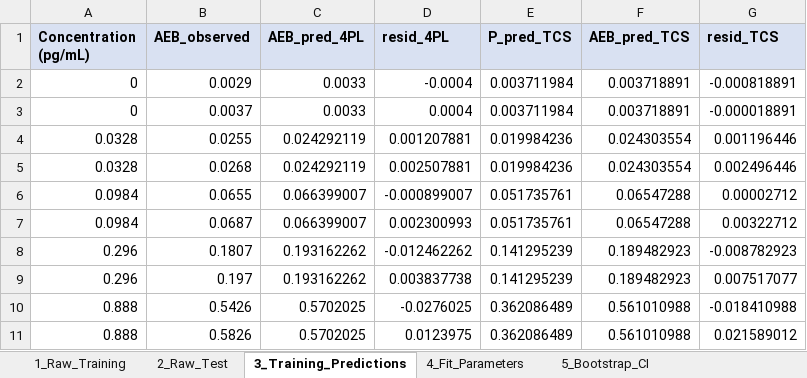
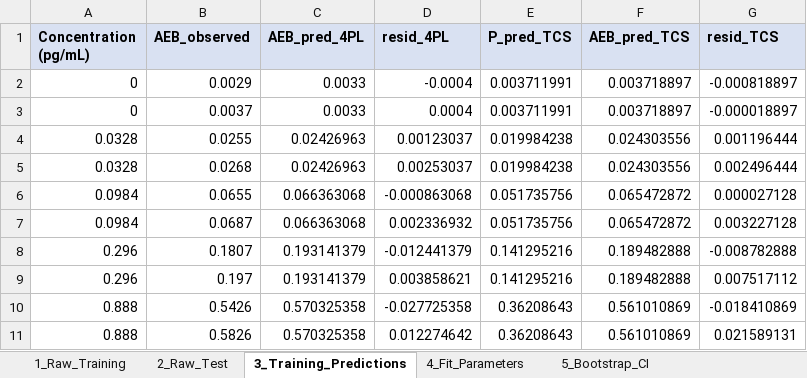
Before and after one commit to lihuanlz/TCS_v4.0, an Excel workbook: Supplementary_Data_4.xlsx, sheet 3_Training_Predictions, drawn as a sheet; only a part is shown; values as stored, in another font and other column widths than the file's, no borders; the diff covers the shown part only; the diff names each change by its address in the sheet, - before the commit and + after, or states it on an @@ line.

```diff
--- a/Supplementary_Data_4.xlsx (sheet 3_Training_Predictions)
+++ b/Supplementary_Data_4.xlsx (sheet 3_Training_Predictions)
-E2:E3 (P_pred_TCS): 0.003711984
+E2:E3 (P_pred_TCS): 0.003711991
-F2:F3 (AEB_pred_TCS): 0.003718891
+F2:F3 (AEB_pred_TCS): 0.003718897
-G2 (resid_TCS): -0.000818891
+G2 (resid_TCS): -0.000818897
-G3 (resid_TCS): -0.000018891
+G3 (resid_TCS): -0.000018897
-C4:C5 (AEB_pred_4PL): 0.024292119
+C4:C5 (AEB_pred_4PL): 0.02426963
-D4 (resid_4PL): 0.001207881
+D4 (resid_4PL): 0.00123037
-E4:E5 (P_pred_TCS): 0.019984236
+E4:E5 (P_pred_TCS): 0.019984238
-F4:F5 (AEB_pred_TCS): 0.024303554
+F4:F5 (AEB_pred_TCS): 0.024303556
-G4 (resid_TCS): 0.001196446
+G4 (resid_TCS): 0.001196444
-D5 (resid_4PL): 0.002507881
+D5 (resid_4PL): 0.00253037
-G5 (resid_TCS): 0.002496446
+G5 (resid_TCS): 0.002496444
-C6:C7 (AEB_pred_4PL): 0.066399007
+C6:C7 (AEB_pred_4PL): 0.066363068
-D6 (resid_4PL): -0.000899007
+D6 (resid_4PL): -0.000863068
-E6:E7 (P_pred_TCS): 0.051735761
+E6:E7 (P_pred_TCS): 0.051735756
-F6:F7 (AEB_pred_TCS): 0.06547288
+F6:F7 (AEB_pred_TCS): 0.065472872
-G6 (resid_TCS): 0.00002712
+G6 (resid_TCS): 0.000027128
-D7 (resid_4PL): 0.002300993
+D7 (resid_4PL): 0.002336932
-G7 (resid_TCS): 0.00322712
+G7 (resid_TCS): 0.003227128
-C8:C9 (AEB_pred_4PL): 0.193162262
+C8:C9 (AEB_pred_4PL): 0.193141379
-D8 (resid_4PL): -0.012462262
+D8 (resid_4PL): -0.012441379
-E8:E9 (P_pred_TCS): 0.141295239
+E8:E9 (P_pred_TCS): 0.141295216
-F8:F9 (AEB_pred_TCS): 0.189482923
+F8:F9 (AEB_pred_TCS): 0.189482888
-G8 (resid_TCS): -0.008782923
+G8 (resid_TCS): -0.008782888
-D9 (resid_4PL): 0.003837738
+D9 (resid_4PL): 0.003858621
-G9 (resid_TCS): 0.007517077
+G9 (resid_TCS): 0.007517112
-C10:C11 (AEB_pred_4PL): 0.5702025
+C10:C11 (AEB_pred_4PL): 0.570325358
-D10 (resid_4PL): -0.0276025
+D10 (resid_4PL): -0.027725358
-E10:E11 (P_pred_TCS): 0.362086489
+E10:E11 (P_pred_TCS): 0.36208643
-F10:F11 (AEB_pred_TCS): 0.561010988
+F10:F11 (AEB_pred_TCS): 0.561010869
-G10 (resid_TCS): -0.018410988
+G10 (resid_TCS): -0.018410869
-D11 (resid_4PL): 0.0123975
+D11 (resid_4PL): 0.012274642
-G11 (resid_TCS): 0.021589012
+G11 (resid_TCS): 0.021589131
```
Also changed, not shown: 28 edited cells elsewhere in this sheet, sheet 10_TCS_TestSet, sheet 15_TestSet_BackCalc, sheet 17_LoB_LoD_LoQ_Dist, sheet 12_LoB_LoD_LoQ, sheet 9_TCS_PerPoint, sheet 13_LOO_PerFold, 6 more sheets, other sheet tabs, Code/TCS_scripts_EN/TCS_scripts_EN_1/ED_Fig_3_droplet_morphometry.xlsx, Code/TCS_scripts_EN/TCS_scripts_EN_1/SI_Table_4.xlsx, 25 other files.
